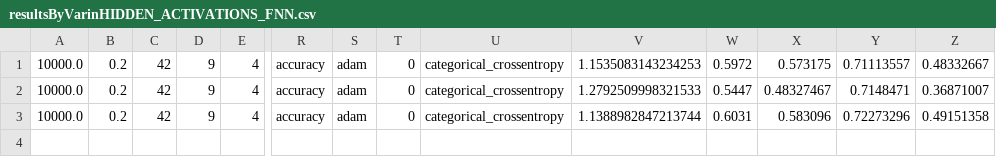
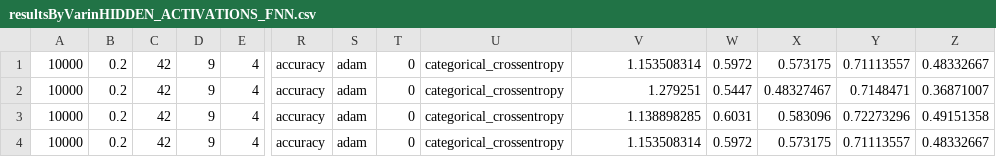
Before and after one commit to dbuenosilva/FindingHyperparameterForANN, a CSV file: resultsByVarinHIDDEN_ACTIVATIONS_FNN.csv, drawn as a sheet; only a part is shown, gaps mark what is left out; rows hold the shown columns only; the diff names each change by its address in the sheet, - before the commit and + after, or states it on an @@ line.

```diff
--- a/resultsByVarinHIDDEN_ACTIVATIONS_FNN.csv
+++ b/resultsByVarinHIDDEN_ACTIVATIONS_FNN.csv
-A1:A3: 10000.0
+A1:A3: 10000
-V1: 1.1535083143234253
+V1: 1.153508314
-V2: 1.2792509998321533
+V2: 1.279251
-V3: 1.1388982847213744
+V3: 1.138898285
+row 4: 10000 | 0.2 | 42 | 9 | 4 | accuracy | adam | 0 | categorical_crossentropy | 1.153508314 | 0.5972 | 0.573175 | 0.71113557 | 0.48332667
```
Also changed, not shown: resultsByVarinNoofN_LAYERS_FNNSize.csv, resultsByVarinOUTPUT_ACTIVATIONS_FNN.csv, 17 other files.
